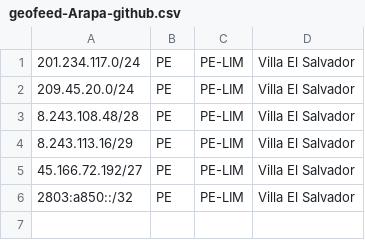
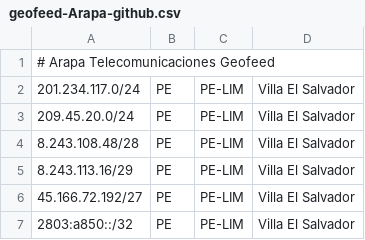
Before and after one commit to Arapa-Noc/Geofeed-Arapa-Telecomunicaciones, a CSV file: geofeed-Arapa-github.csv, drawn as a sheet; the diff names each change by its address in the sheet, - before the commit and + after, or states it on an @@ line.

Commit message:
Update geofeed-Arapa-github.csv

```diff
--- a/geofeed-Arapa-github.csv
+++ b/geofeed-Arapa-github.csv
+row 1: # Arapa Telecomunicaciones Geofeed
```
